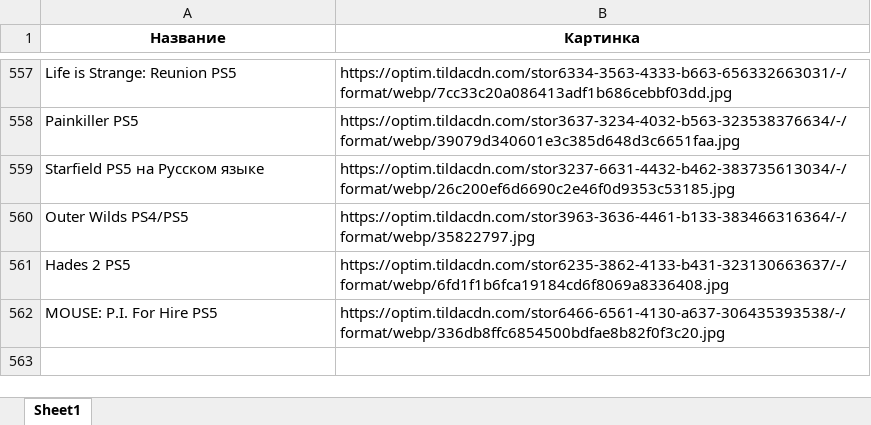
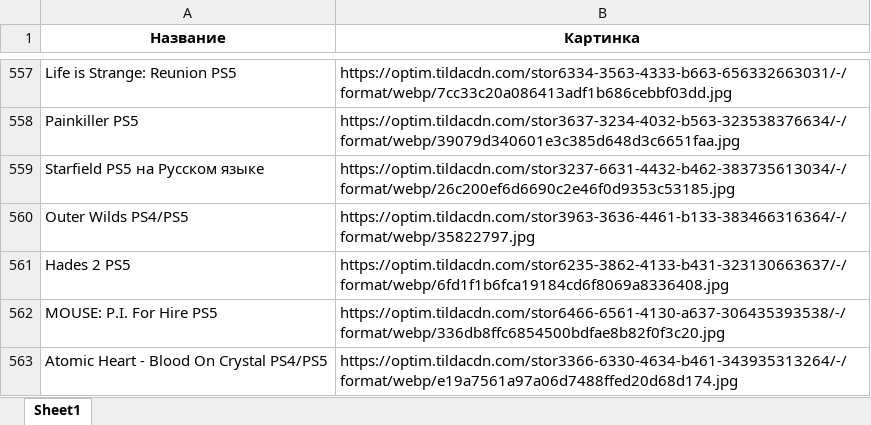
Before and after one commit to chekoli911/training-timer, an Excel workbook: Названия_и_первая_картинка.xlsx, sheet Sheet1, drawn as a sheet; only a part is shown, gaps mark what is left out; values as stored, in another font and other column widths than the file's, no borders; the diff names each change by its address in the sheet, - before the commit and + after, or states it on an @@ line.

Commit message:
Add files via upload

```diff
--- a/Названия_и_первая_картинка.xlsx (sheet Sheet1)
+++ b/Названия_и_первая_картинка.xlsx (sheet Sheet1)
+row 563: Atomic Heart - Blood On Crystal PS4/PS5 | https://optim.tildacdn.com/stor3366-6330-4634-b461-343935313264/-/format/webp/e19a7561a97a06d7488ffed20d68d174.jpg
```
